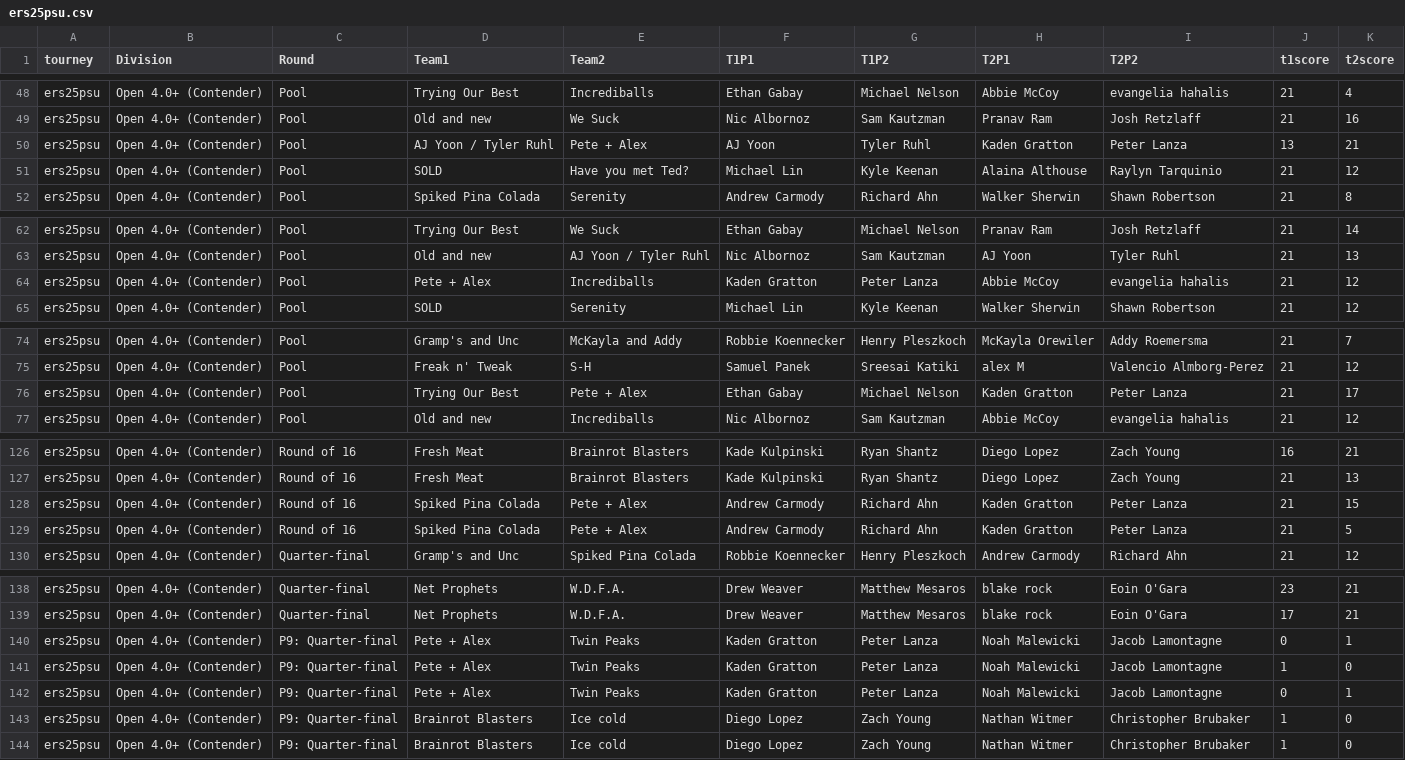
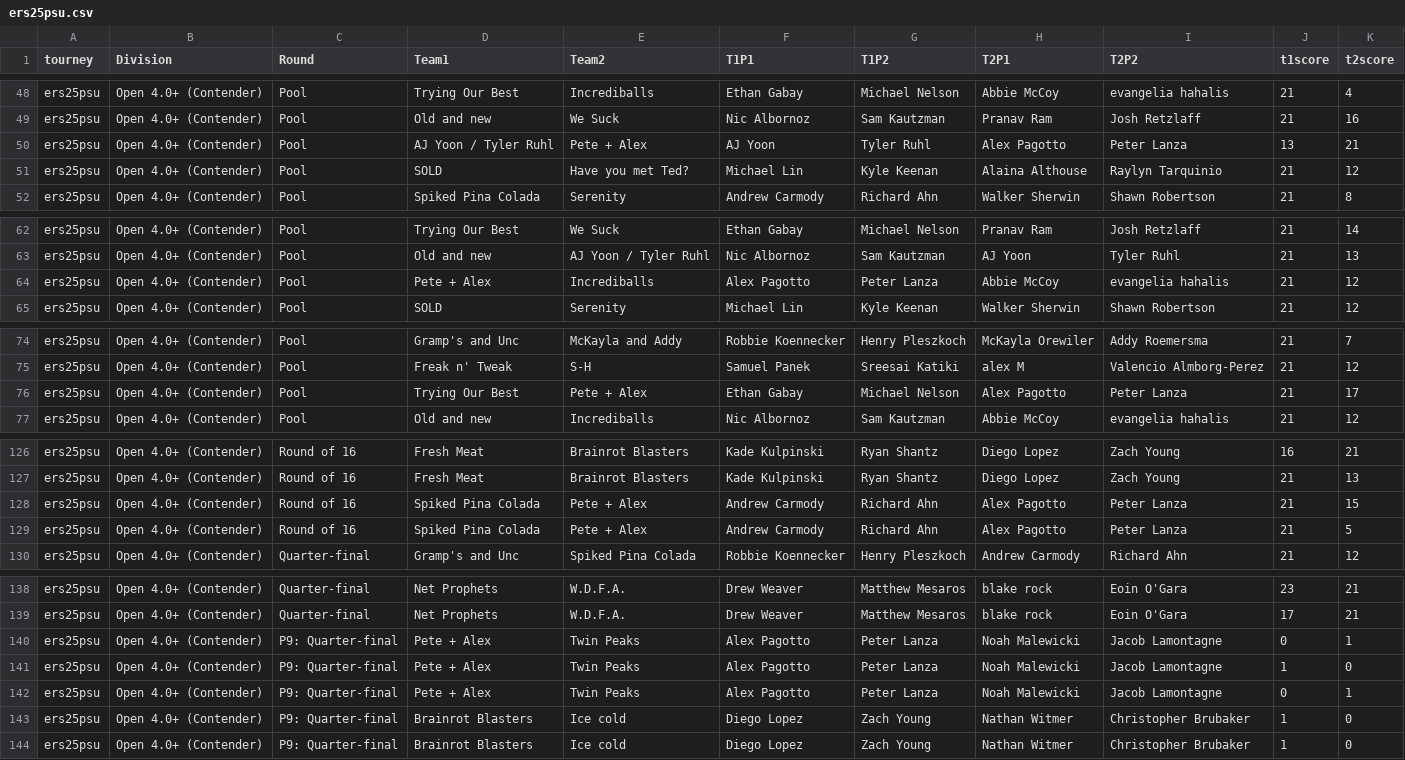
Before and after one commit to USAR-Rankings/rankings_model, a CSV file: Tourney Results/ers25psu.csv, drawn as a sheet; only a part is shown, gaps mark what is left out; the diff covers the shown part only.

```diff
--- a/Tourney Results/ers25psu.csv
+++ b/Tourney Results/ers25psu.csv
@@ -49,3 +49,3 @@
 "ers25psu","Open 4.0+ (Contender)","Pool","Old and new","We Suck","Nic Albornoz","Sam Kautzman","Pranav Ram","Josh Retzlaff",21,16
-"ers25psu","Open 4.0+ (Contender)","Pool","AJ Yoon / Tyler Ruhl","Pete + Alex","AJ Yoon","Tyler Ruhl","Kaden Gratton","Peter Lanza",13,21
+"ers25psu","Open 4.0+ (Contender)","Pool","AJ Yoon / Tyler Ruhl","Pete + Alex","AJ Yoon","Tyler Ruhl","Alex Pagotto","Peter Lanza",13,21
 "ers25psu","Open 4.0+ (Contender)","Pool","SOLD","Have you met Ted?","Michael Lin","Kyle Keenan","Alaina Althouse","Raylyn Tarquinio",21,12
@@ -63,3 +63,3 @@
 "ers25psu","Open 4.0+ (Contender)","Pool","Old and new","AJ Yoon / Tyler Ruhl","Nic Albornoz","Sam Kautzman","AJ Yoon","Tyler Ruhl",21,13
-"ers25psu","Open 4.0+ (Contender)","Pool","Pete + Alex","Incrediballs","Kaden Gratton","Peter Lanza","Abbie McCoy","evangelia hahalis",21,12
+"ers25psu","Open 4.0+ (Contender)","Pool","Pete + Alex","Incrediballs","Alex Pagotto","Peter Lanza","Abbie McCoy","evangelia hahalis",21,12
 "ers25psu","Open 4.0+ (Contender)","Pool","SOLD","Serenity","Michael Lin","Kyle Keenan","Walker Sherwin","Shawn Robertson",21,12
@@ -75,3 +75,3 @@
 "ers25psu","Open 4.0+ (Contender)","Pool","Freak n' Tweak","S-H","Samuel Panek","Sreesai Katiki","alex M","Valencio Almborg-Perez",21,12
-"ers25psu","Open 4.0+ (Contender)","Pool","Trying Our Best","Pete + Alex","Ethan Gabay","Michael Nelson","Kaden Gratton","Peter Lanza",21,17
+"ers25psu","Open 4.0+ (Contender)","Pool","Trying Our Best","Pete + Alex","Ethan Gabay","Michael Nelson","Alex Pagotto","Peter Lanza",21,17
 "ers25psu","Open 4.0+ (Contender)","Pool","Old and new","Incrediballs","Nic Albornoz","Sam Kautzman","Abbie McCoy","evangelia hahalis",21,12
@@ -127,4 +127,4 @@
 "ers25psu","Open 4.0+ (Contender)","Round of 16","Fresh Meat","Brainrot Blasters","Kade Kulpinski","Ryan Shantz","Diego Lopez","Zach Young",21,13
-"ers25psu","Open 4.0+ (Contender)","Round of 16","Spiked Pina Colada","Pete + Alex","Andrew Carmody","Richard Ahn","Kaden Gratton","Peter Lanza",21,15
-"ers25psu","Open 4.0+ (Contender)","Round of 16","Spiked Pina Colada","Pete + Alex","Andrew Carmody","Richard Ahn","Kaden Gratton","Peter Lanza",21,5
+"ers25psu","Open 4.0+ (Contender)","Round of 16","Spiked Pina Colada","Pete + Alex","Andrew Carmody","Richard Ahn","Alex Pagotto","Peter Lanza",21,15
+"ers25psu","Open 4.0+ (Contender)","Round of 16","Spiked Pina Colada","Pete + Alex","Andrew Carmody","Richard Ahn","Alex Pagotto","Peter Lanza",21,5
 "ers25psu","Open 4.0+ (Contender)","Quarter-final","Gramp's and Unc","Spiked Pina Colada","Robbie Koennecker","Henry Pleszkoch","Andrew Carmody","Richard Ahn",21,12
@@ -139,5 +139,5 @@
 "ers25psu","Open 4.0+ (Contender)","Quarter-final","Net Prophets ","W.D.F.A.","Drew Weaver","Matthew Mesaros","blake rock","Eoin O'Gara",17,21
-"ers25psu","Open 4.0+ (Contender)","P9: Quarter-final","Pete + Alex","Twin Peaks","Kaden Gratton","Peter Lanza","Noah Malewicki","Jacob Lamontagne",0,1
-"ers25psu","Open 4.0+ (Contender)","P9: Quarter-final","Pete + Alex","Twin Peaks","Kaden Gratton","Peter Lanza","Noah Malewicki","Jacob Lamontagne",1,0
-"ers25psu","Open 4.0+ (Contender)","P9: Quarter-final","Pete + Alex","Twin Peaks","Kaden Gratton","Peter Lanza","Noah Malewicki","Jacob Lamontagne",0,1
+"ers25psu","Open 4.0+ (Contender)","P9: Quarter-final","Pete + Alex","Twin Peaks","Alex Pagotto","Peter Lanza","Noah Malewicki","Jacob Lamontagne",0,1
+"ers25psu","Open 4.0+ (Contender)","P9: Quarter-final","Pete + Alex","Twin Peaks","Alex Pagotto","Peter Lanza","Noah Malewicki","Jacob Lamontagne",1,0
+"ers25psu","Open 4.0+ (Contender)","P9: Quarter-final","Pete + Alex","Twin Peaks","Alex Pagotto","Peter Lanza","Noah Malewicki","Jacob Lamontagne",0,1
 "ers25psu","Open 4.0+ (Contender)","P9: Quarter-final","Brainrot Blasters","Ice cold ","Diego Lopez","Zach Young","Nathan Witmer","Christopher Brubaker",1,0
```
Also changed, not shown: 2 edited cells elsewhere in this file, Tourney List.csv, Tourney Results/ncsu-unc-spring-2026-tournament.csv, 4 other files.
